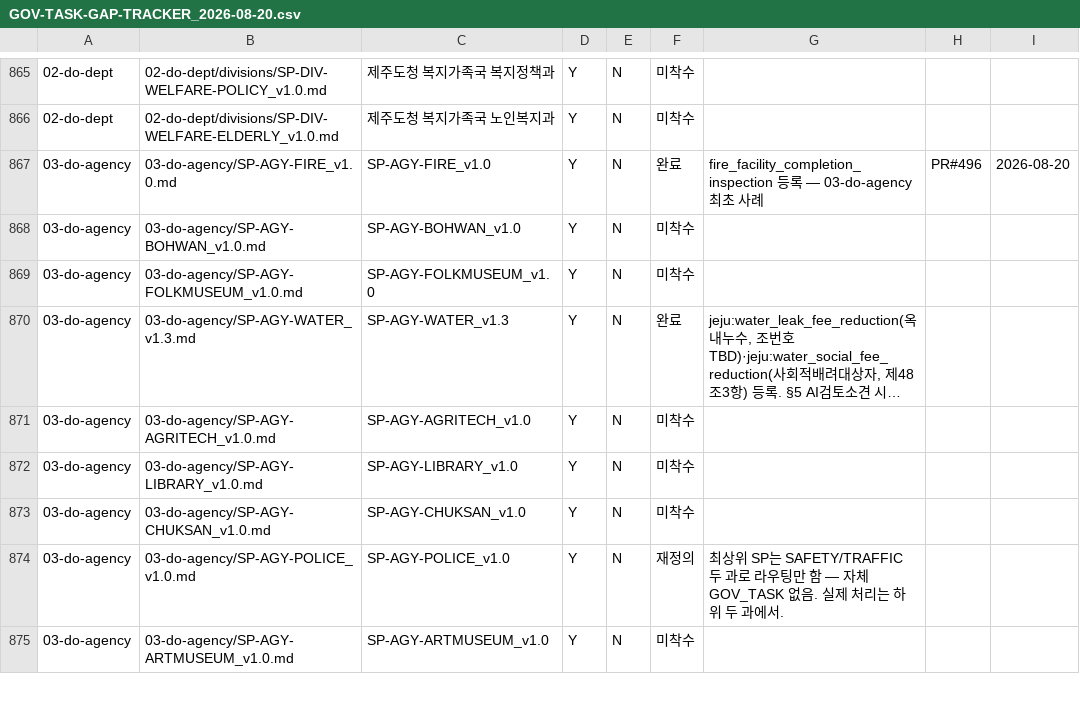
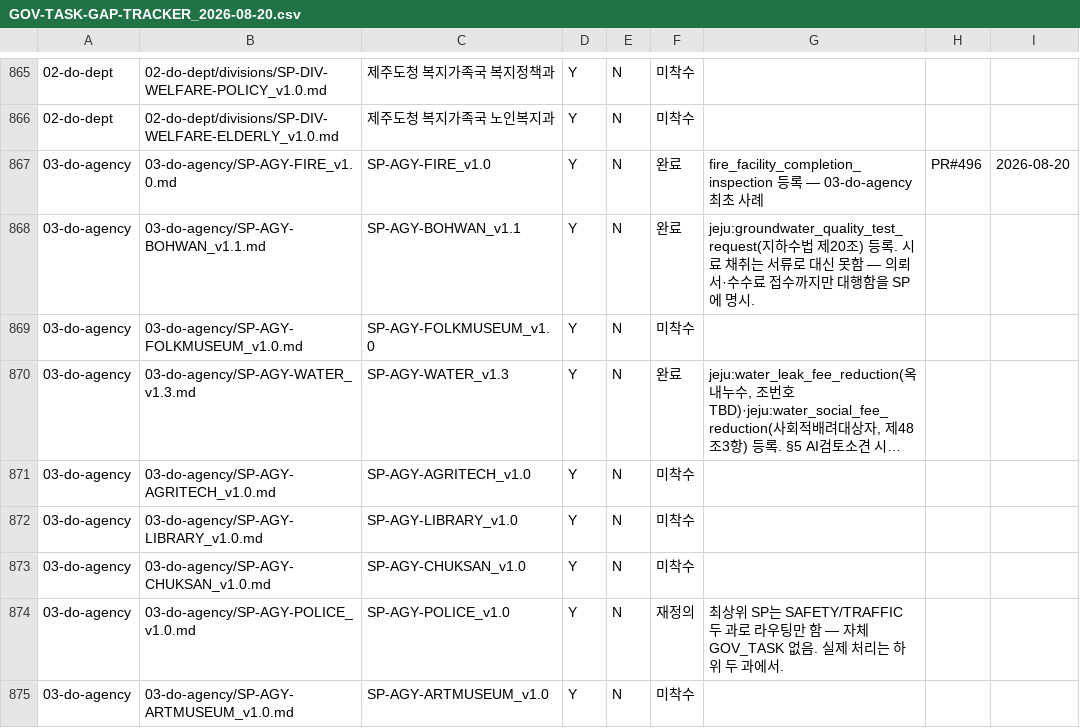
Before and after one commit to Openhash-Gopang/gopang, a CSV file: ops/dpaper-integration/GOV-TASK-GAP-TRACKER_2026-08-20.csv, drawn as a sheet; only a part is shown, gaps mark what is left out; long unchanged cells end in ….

```diff
--- a/ops/dpaper-integration/GOV-TASK-GAP-TRACKER_2026-08-20.csv
+++ b/ops/dpaper-integration/GOV-TASK-GAP-TRACKER_2026-08-20.csv
@@ -867,3 +867,3 @@
 03-do-agency,03-do-agency/SP-AGY-FIRE_v1.0.md,SP-AGY-FIRE_v1.0,Y,N,완료,fire_facility_completion_inspection 등록 — 03-do-agency 최초 사례,PR#496,2026-08-20
-03-do-agency,03-do-agency/SP-AGY-BOHWAN_v1.0.md,SP-AGY-BOHWAN_v1.0,Y,N,미착수,,,
+03-do-agency,03-do-agency/SP-AGY-BOHWAN_v1.1.md,SP-AGY-BOHWAN_v1.1,Y,N,완료,jeju:groundwater_quality_test_request(지하수법 제20조) 등록. 시료 채취는 서류로 대신 못함 — 의뢰서·수수료 접수까지만 대행함을 SP에 명시.,,
 03-do-agency,03-do-agency/SP-AGY-FOLKMUSEUM_v1.0.md,SP-AGY-FOLKMUSEUM_v1.0,Y,N,미착수,,,
```
Also changed, not shown: 3 other files.
